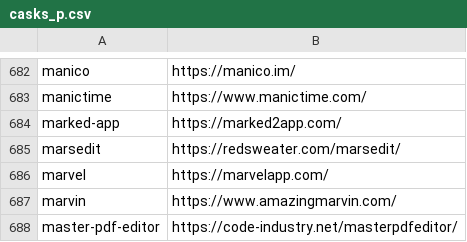
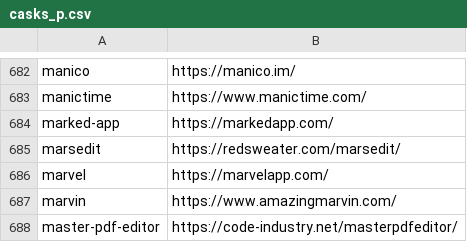
Before and after one commit to tinhkyaw/tinhkyaw, a CSV file: lists/casks_p.csv, drawn as a sheet; only a part is shown, gaps mark what is left out; the diff names each change by its address in the sheet, - before the commit and + after, or states it on an @@ line.

Commit message:
Update casks_p.csv

```diff
--- a/lists/casks_p.csv
+++ b/lists/casks_p.csv
-B684: https://marked2app.com/
+B684: https://markedapp.com/
```
